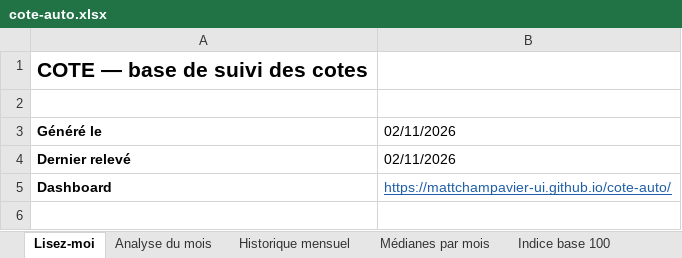
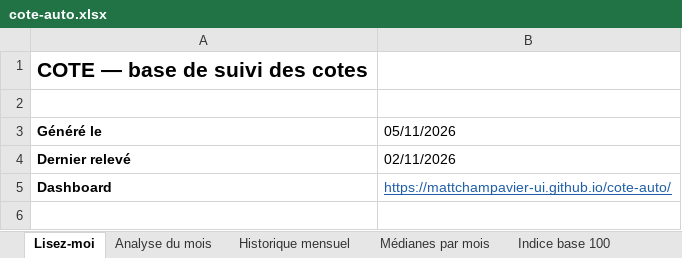
Before and after one commit to mattchampavier-ui/cote-auto, an Excel workbook: cote-auto.xlsx, sheet Lisez-moi, drawn as a sheet; only a part is shown; values as stored, in another font and other column widths than the file's, no borders; the diff names each change by its address in the sheet, - before the commit and + after, or states it on an @@ line.

Commit message:
Récap mensuel 2026-11

```diff
--- a/cote-auto.xlsx (sheet Lisez-moi)
+++ b/cote-auto.xlsx (sheet Lisez-moi)
-B3: 02/11/2026
+B3: 05/11/2026
```
Also changed, not shown: sheet Analyse du mois.
